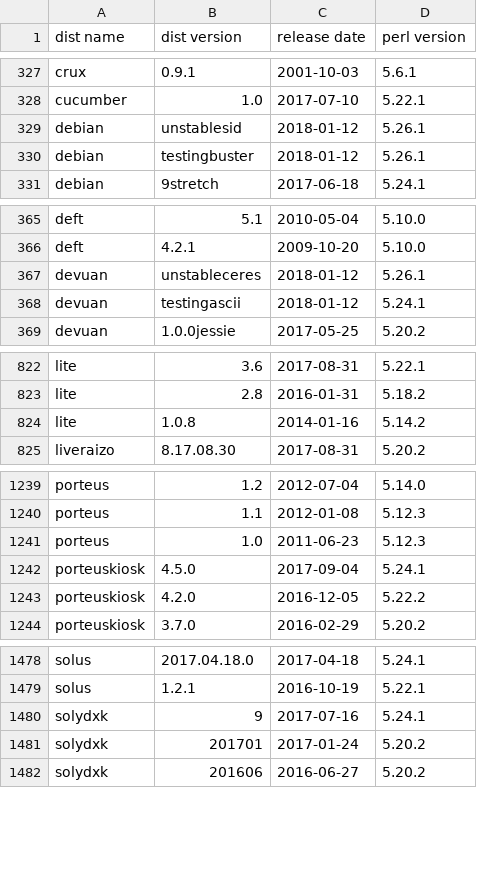
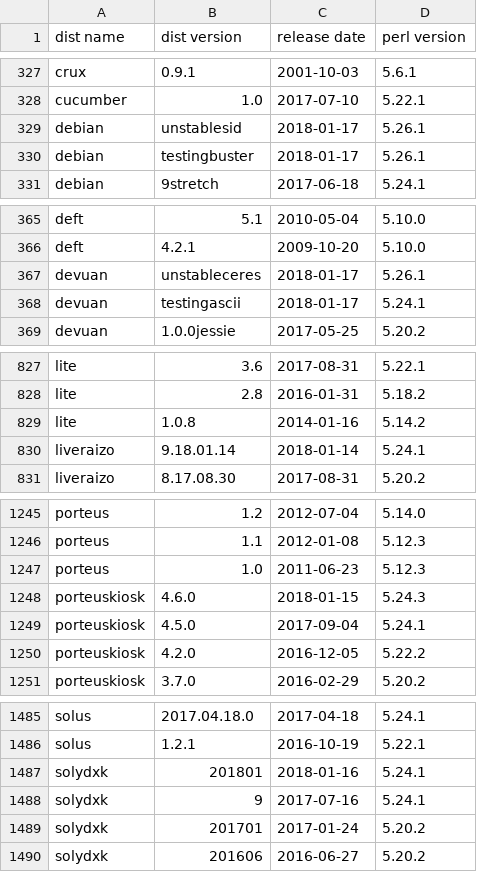
Before and after one commit to Tux/System-Info, a CSV file: sandbox/dist-perl.csv, drawn as a sheet; only a part is shown, gaps mark what is left out; the diff covers the shown part only.

```diff
--- a/sandbox/dist-perl.csv
+++ b/sandbox/dist-perl.csv
@@ -328,4 +328,4 @@ crux,0.9.1,2001-10-03,5.6.1
 cucumber,1.0,2017-07-10,5.22.1
-debian,unstablesid,2018-01-12,5.26.1
-debian,testingbuster,2018-01-12,5.26.1
+debian,unstablesid,2018-01-17,5.26.1
+debian,testingbuster,2018-01-17,5.26.1
 debian,9stretch,2017-06-18,5.24.1
@@ -366,4 +366,4 @@ deft,5.1,2010-05-04,5.10.0
 deft,4.2.1,2009-10-20,5.10.0
-devuan,unstableceres,2018-01-12,5.26.1
-devuan,testingascii,2018-01-12,5.24.1
+devuan,unstableceres,2018-01-17,5.26.1
+devuan,testingascii,2018-01-17,5.24.1
 devuan,1.0.0jessie,2017-05-25,5.20.2
@@ -824,2 +829,3 @@ lite,2.8,2016-01-31,5.18.2
 lite,1.0.8,2014-01-16,5.14.2
+liveraizo,9.18.01.14,2018-01-14,5.24.1
 liveraizo,8.17.08.30,2017-08-31,5.20.2
@@ -1241,2 +1247,3 @@ porteus,1.1,2012-01-08,5.12.3
 porteus,1.0,2011-06-23,5.12.3
+porteuskiosk,4.6.0,2018-01-15,5.24.3
 porteuskiosk,4.5.0,2017-09-04,5.24.1
@@ -1479,2 +1486,3 @@ solus,2017.04.18.0,2017-04-18,5.24.1
 solus,1.2.1,2016-10-19,5.22.1
+solydxk,201801,2018-01-16,5.24.1
 solydxk,9,2017-07-16,5.24.1
```
Also changed, not shown: 5 added rows, 9 removed rows and 26 edited cells elsewhere in this file.
